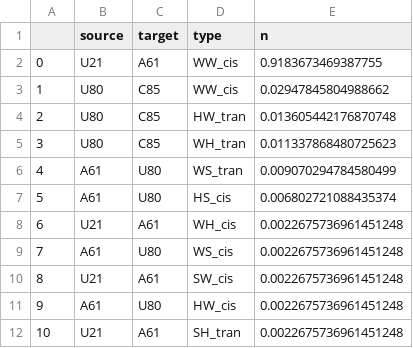
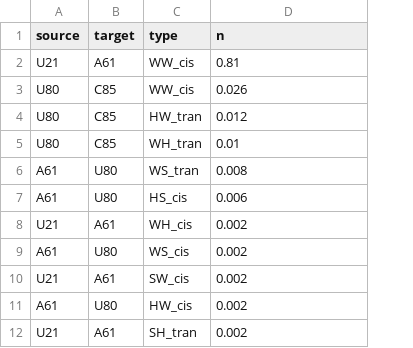
Before and after one commit to mmagnus/rna-tools, a CSV file: rna_tools/tools/clarna_app/data/cl_full.csv, drawn as a sheet; removed rows and columns are numbered as before the commit, all else as after; the diff names each change by its address in the sheet, - before the commit and + after, or states it on an @@ line.

```diff
--- a/rna_tools/tools/clarna_app/data/cl_full.csv
+++ b/rna_tools/tools/clarna_app/data/cl_full.csv
-column A, rows 2-12: 0 | 1 | 2 | 3 | 4 | 5 | 6 | 7 | 8 | 9 | 10
-D2 (n): 0.9183673469387755
+D2 (n): 0.81
-D3 (n): 0.02947845804988662
+D3 (n): 0.026
-D4 (n): 0.013605442176870748
+D4 (n): 0.012
-D5 (n): 0.011337868480725623
+D5 (n): 0.01
-D6 (n): 0.009070294784580499
+D6 (n): 0.008
-D7 (n): 0.006802721088435374
+D7 (n): 0.006
-D8:D12 (n): 0.0022675736961451248
+D8:D12 (n): 0.002
```
Also changed, not shown: 11 other files.
